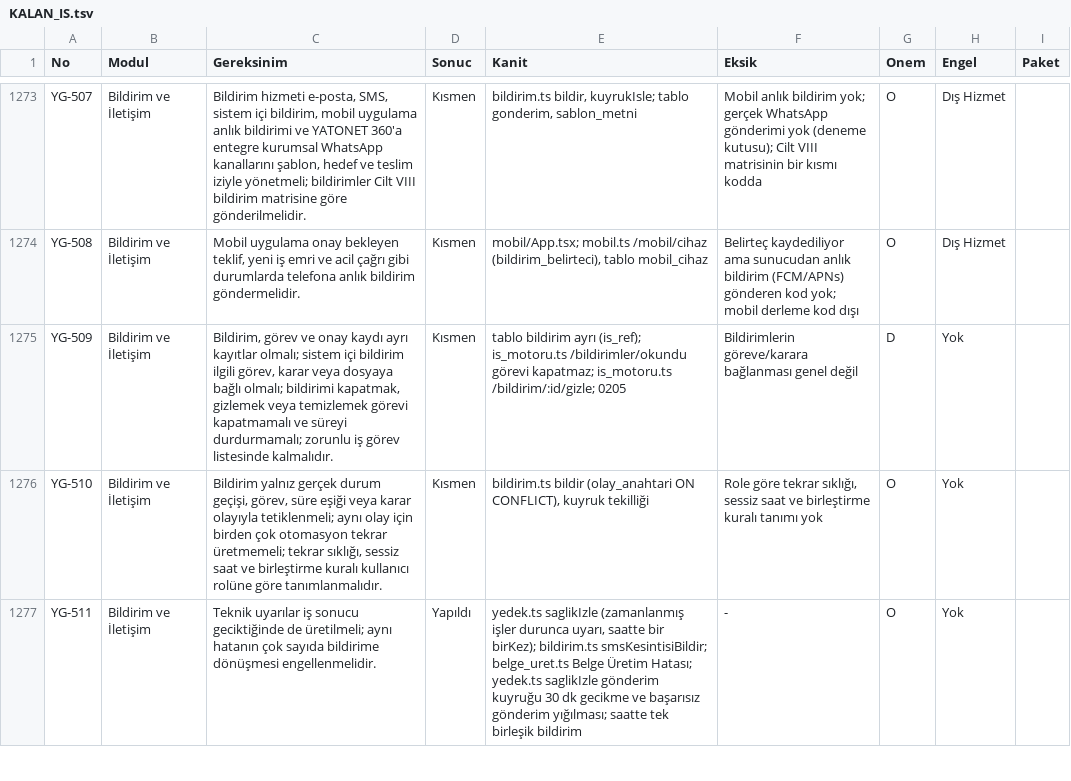
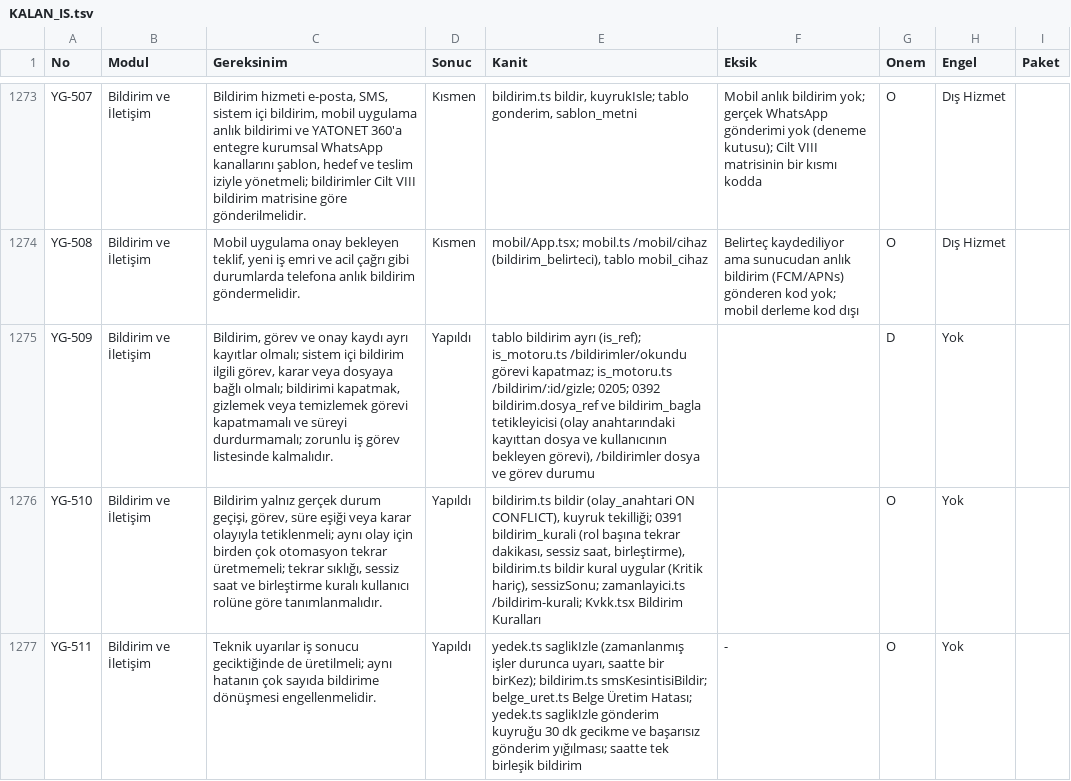
Before and after one commit to uakpinar722/YATONET360, a TSV file: KALAN_IS.tsv, drawn as a sheet; only a part is shown, gaps mark what is left out; the diff covers the shown part only.

```diff
--- a/KALAN_IS.tsv
+++ b/KALAN_IS.tsv
@@ -1274,4 +1274,4 @@ YG-507	Bildirim ve İletişim	Bildirim hizmeti e-posta, SMS, sistem içi bildiri
 YG-508	Bildirim ve İletişim	Mobil uygulama onay bekleyen teklif, yeni iş emri ve acil çağrı gibi durumlarda telefona anlık bildirim göndermelidir.	Kısmen	mobil/App.tsx; mobil.ts /mobil/cihaz (bildirim_belirteci), tablo mobil_cihaz	Belirteç kaydediliyor ama sunucudan anlık bildirim (FCM/APNs) gönderen kod yok; mobil derleme kod dışı	O	Dış Hizmet	
-YG-509	Bildirim ve İletişim	Bildirim, görev ve onay kaydı ayrı kayıtlar olmalı; sistem içi bildirim ilgili görev, karar veya dosyaya bağlı olmalı; bildirimi kapatmak, gizlemek veya temizlemek görevi kapatmamalı ve süreyi durdurmamalı; zorunlu iş görev listesinde kalmalıdır.	Kısmen	tablo bildirim ayrı (is_ref); is_motoru.ts /bildirimler/okundu görevi kapatmaz; is_motoru.ts /bildirim/:id/gizle; 0205	Bildirimlerin göreve/karara bağlanması genel değil	D	Yok	
-YG-510	Bildirim ve İletişim	Bildirim yalnız gerçek durum geçişi, görev, süre eşiği veya karar olayıyla tetiklenmeli; aynı olay için birden çok otomasyon tekrar üretmemeli; tekrar sıklığı, sessiz saat ve birleştirme kuralı kullanıcı rolüne göre tanımlanmalıdır.	Kısmen	bildirim.ts bildir (olay_anahtari ON CONFLICT), kuyruk tekilliği	Role göre tekrar sıklığı, sessiz saat ve birleştirme kuralı tanımı yok	O	Yok	
+YG-509	Bildirim ve İletişim	Bildirim, görev ve onay kaydı ayrı kayıtlar olmalı; sistem içi bildirim ilgili görev, karar veya dosyaya bağlı olmalı; bildirimi kapatmak, gizlemek veya temizlemek görevi kapatmamalı ve süreyi durdurmamalı; zorunlu iş görev listesinde kalmalıdır.	Yapıldı	tablo bildirim ayrı (is_ref); is_motoru.ts /bildirimler/okundu görevi kapatmaz; is_motoru.ts /bildirim/:id/gizle; 0205; 0392 bildirim.dosya_ref ve bildirim_bagla tetikleyicisi (olay anahtarındaki kayıttan dosya ve kullanıcının bekleyen görevi), /bildirimler dosya ve görev durumu		D	Yok	
+YG-510	Bildirim ve İletişim	Bildirim yalnız gerçek durum geçişi, görev, süre eşiği veya karar olayıyla tetiklenmeli; aynı olay için birden çok otomasyon tekrar üretmemeli; tekrar sıklığı, sessiz saat ve birleştirme kuralı kullanıcı rolüne göre tanımlanmalıdır.	Yapıldı	bildirim.ts bildir (olay_anahtari ON CONFLICT), kuyruk tekilliği; 0391 bildirim_kurali (rol başına tekrar dakikası, sessiz saat, birleştirme), bildirim.ts bildir kural uygular (Kritik hariç), sessizSonu; zamanlayici.ts /bildirim-kurali; Kvkk.tsx Bildirim Kuralları		O	Yok	
 YG-511	Bildirim ve İletişim	Teknik uyarılar iş sonucu geciktiğinde de üretilmeli; aynı hatanın çok sayıda bildirime dönüşmesi engellenmelidir.	Yapıldı	yedek.ts saglikIzle (zamanlanmış işler durunca uyarı, saatte bir birKez); bildirim.ts smsKesintisiBildir; belge_uret.ts Belge Üretim Hatası; yedek.ts saglikIzle gönderim kuyruğu 30 dk gecikme ve başarısız gönderim yığılması; saatte tek birleşik bildirim	-	O	Yok	
```
Also changed, not shown: 22 edited cells elsewhere in this file, 54 other files.
